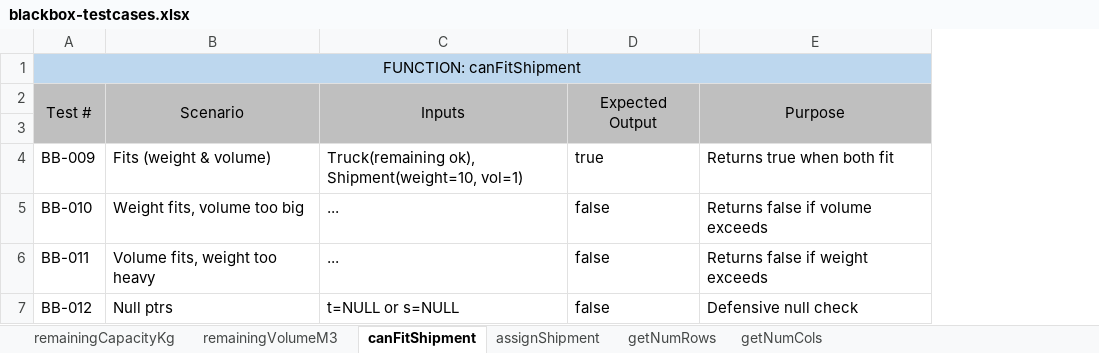
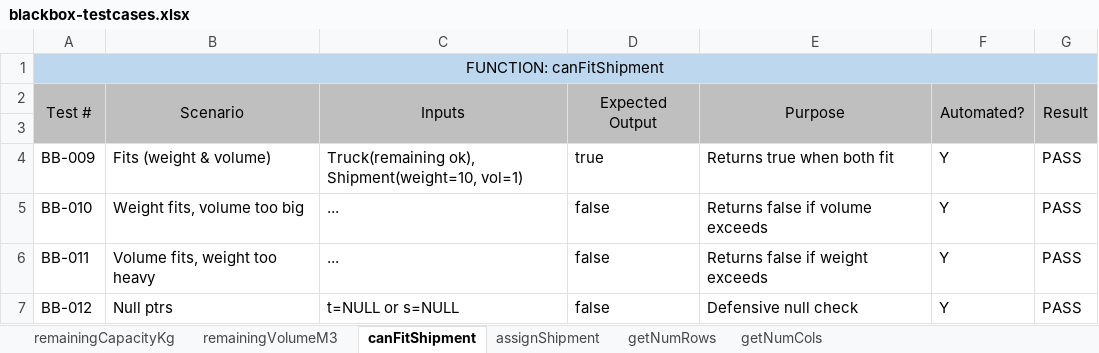
Before and after one commit to mush1e/summer25-sft221-ndd-4, an Excel workbook: Documents/Testing/TestDocuments/blackbox-testcases.xlsx, sheet canFitShipment, drawn as a sheet; values as stored, in another font and other column widths than the file's, no borders; the diff names each change by its address in the sheet, - before the commit and + after, or states it on an @@ line.

```diff
--- a/Documents/Testing/TestDocuments/blackbox-testcases.xlsx (sheet canFitShipment)
+++ b/Documents/Testing/TestDocuments/blackbox-testcases.xlsx (sheet canFitShipment)
+column F, rows 2-7: Automated? |  | Y | Y | Y | Y
+column G, rows 2-7: Result |  | PASS | PASS | PASS | PASS
```
Also changed, not shown: sheet remainingCapacityKg, sheet assignShipment, sheet remainingVolumeM3, 57 other files.
